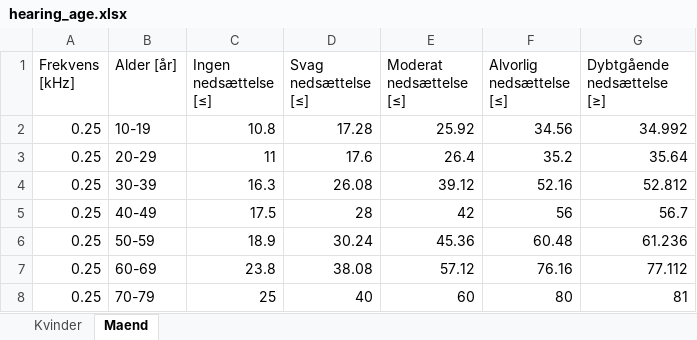
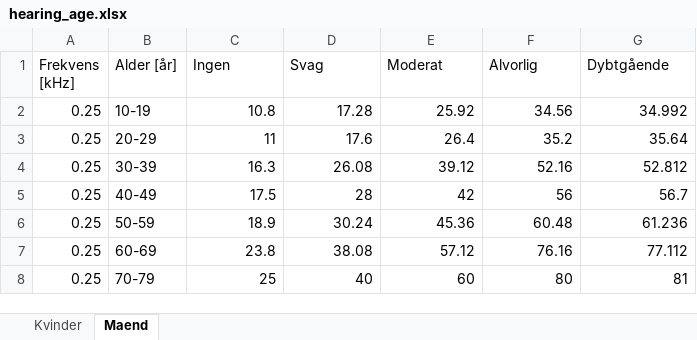
Before and after one commit to magborresen/p1_project, an Excel workbook: Result/hearing_age.xlsx, sheet Maend, drawn as a sheet; only a part is shown; values as stored, in another font and other column widths than the file's, no borders; the diff names each change by its address in the sheet, - before the commit and + after, or states it on an @@ line.

Commit message:
Minor changes to script and excel

```diff
--- a/Result/hearing_age.xlsx (sheet Maend)
+++ b/Result/hearing_age.xlsx (sheet Maend)
-C1: Ingen nedsættelse [≤]
+C1: Ingen
-D1: Svag nedsættelse [≤]
+D1: Svag
-E1: Moderat nedsættelse [≤]
+E1: Moderat
-F1: Alvorlig nedsættelse [≤]
+F1: Alvorlig
-G1: Dybtgående nedsættelse [≥]
+G1: Dybtgående
```
Also changed, not shown: sheet Kvinder, 1 other file.
